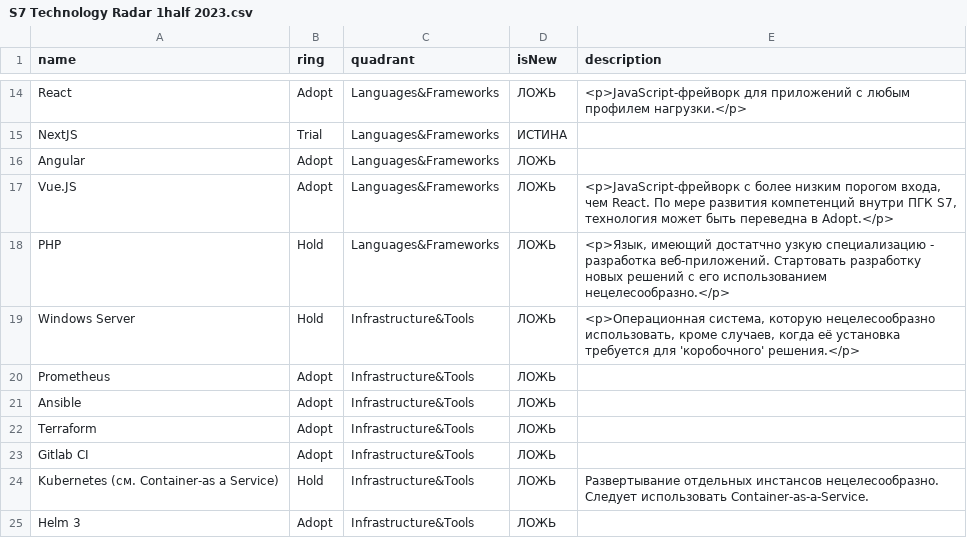
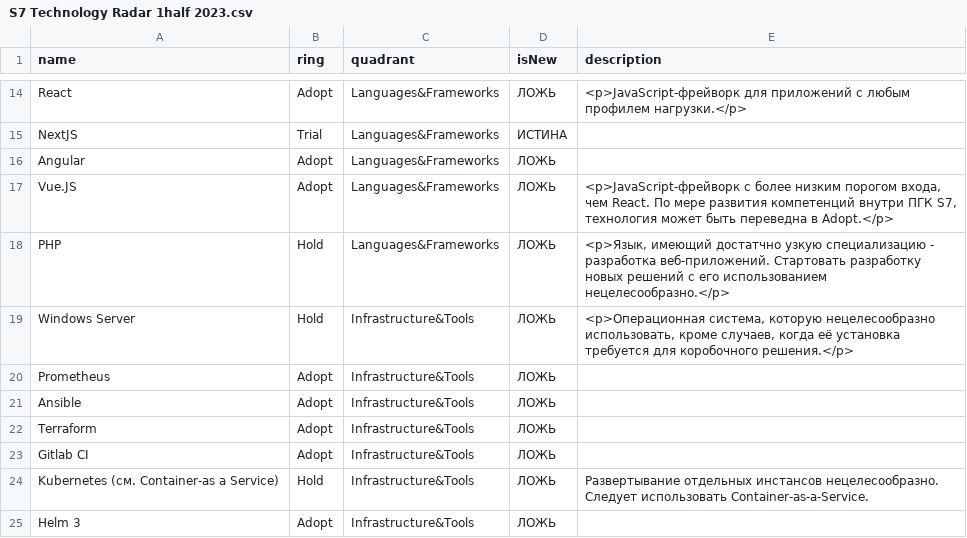
Before and after one commit to dmi-no/techradar, a CSV file: S7 Technology Radar 1half 2023.csv, drawn as a sheet; only a part is shown, gaps mark what is left out.

Commit message:
Update S7 Technology Radar 1half 2023.csv

```diff
--- a/S7 Technology Radar 1half 2023.csv
+++ b/S7 Technology Radar 1half 2023.csv
@@ -18,3 +18,3 @@ Vue.JS;Adopt;Languages&Frameworks;ЛОЖЬ;<p>JavaScript-фрейворк с б
 PHP;Hold;Languages&Frameworks;ЛОЖЬ;<p>Язык, имеющий достатчно узкую специализацию - разработка веб-приложений. Стартовать разработку новых решений с его использованием нецелесообразно.</p>
-Windows Server;Hold;Infrastructure&Tools;ЛОЖЬ;<p>Операционная система, которую нецелесообразно использовать, кроме случаев, когда её установка требуется для 'коробочного' решения.</p>
+Windows Server;Hold;Infrastructure&Tools;ЛОЖЬ;<p>Операционная система, которую нецелесообразно использовать, кроме случаев, когда её установка требуется для коробочного решения.</p>
 Prometheus;Adopt;Infrastructure&Tools;ЛОЖЬ;
```
